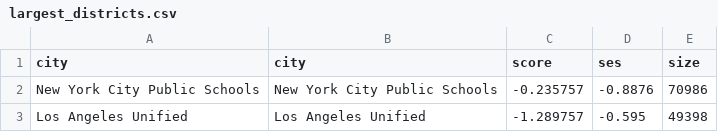
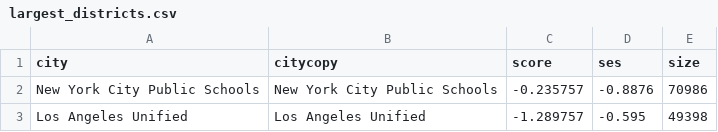
Before and after one commit to diodz/chile-state-of-the-union-LDA, a CSV file: data/largest_districts.csv, drawn as a sheet; only a part is shown.

Commit message:
Update largest_districts.csv

```diff
--- a/data/largest_districts.csv
+++ b/data/largest_districts.csv
@@ -1,2 +1,2 @@
-city,city,score,ses,size
+city,citycopy,score,ses,size
 New York City Public Schools,New York City Public Schools,-0.235757,-0.8876,70986
```
